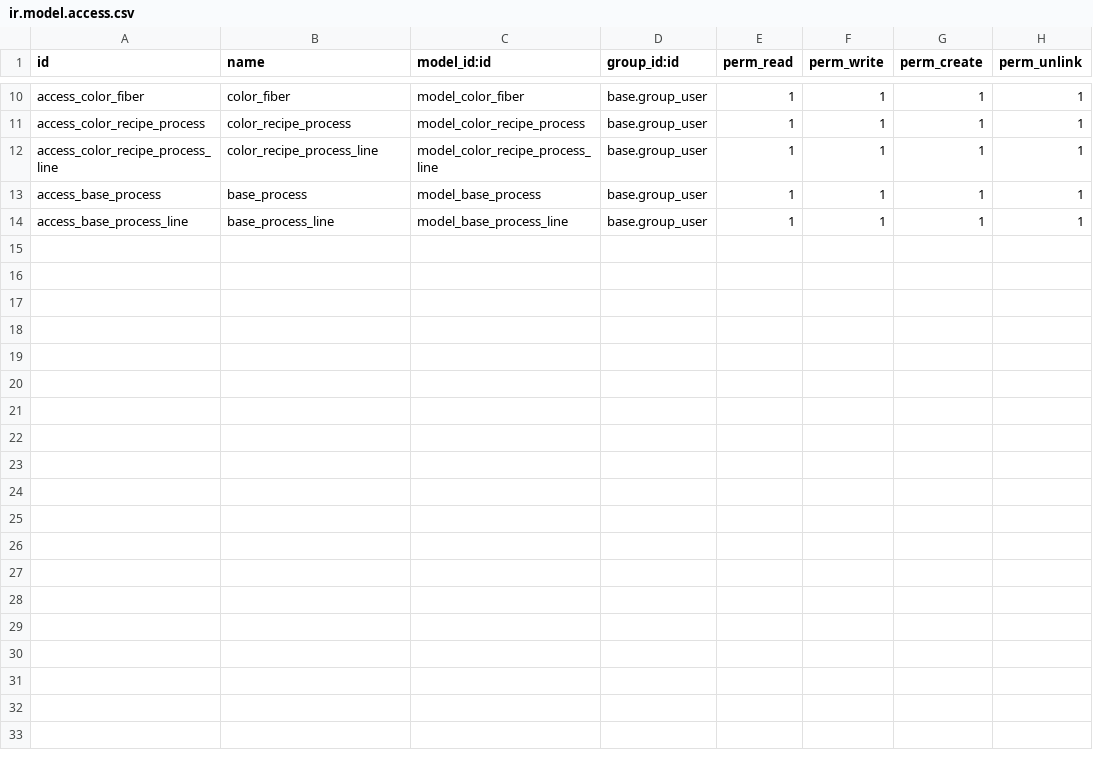
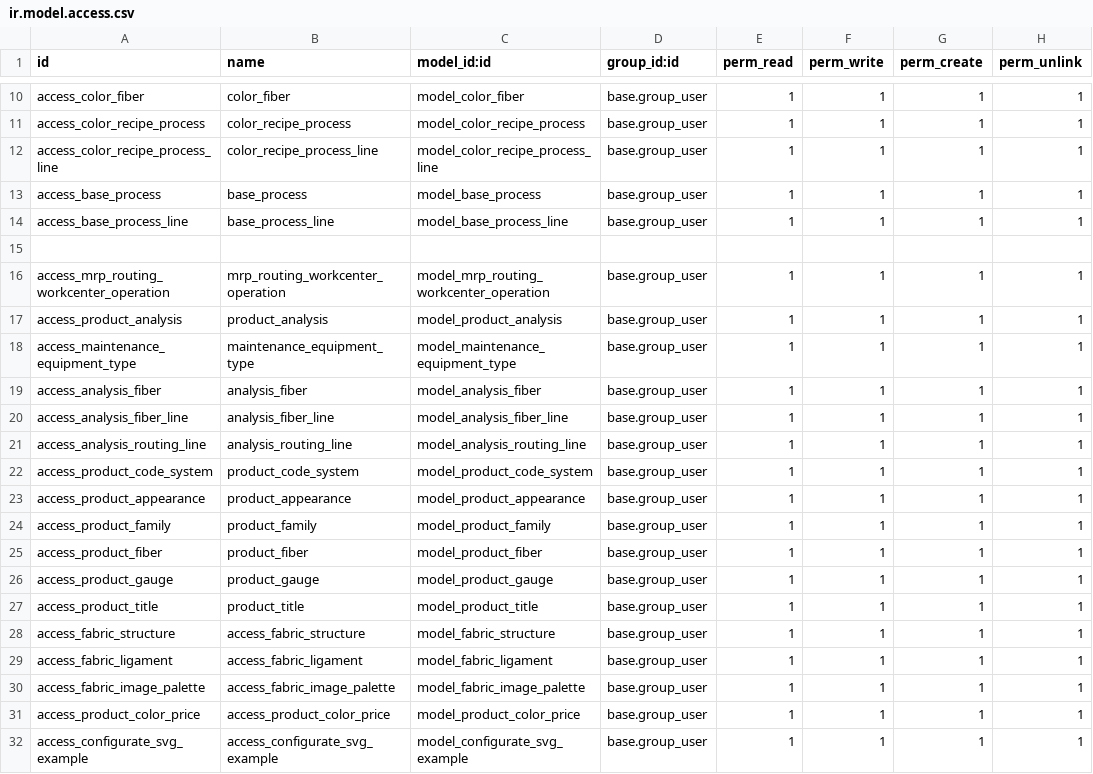
Before and after one commit to perucodex/idetex, a CSV file: idtx_laboratory/security/ir.model.access.csv, drawn as a sheet; only a part is shown, gaps mark what is left out; the diff names each change by its address in the sheet, - before the commit and + after, or states it on an @@ line.

```diff
--- a/idtx_laboratory/security/ir.model.access.csv
+++ b/idtx_laboratory/security/ir.model.access.csv
+row 15: (empty)
+row 16: access_mrp_routing_workcenter_operation | mrp_routing_workcenter_operation | model_mrp_routing_workcenter_operation | base.group_user | 1 | 1 | 1 | 1
+row 17: access_product_analysis | product_analysis | model_product_analysis | base.group_user | 1 | 1 | 1 | 1
+row 18: access_maintenance_equipment_type | maintenance_equipment_type | model_maintenance_equipment_type | base.group_user | 1 | 1 | 1 | 1
+row 19: access_analysis_fiber | analysis_fiber | model_analysis_fiber | base.group_user | 1 | 1 | 1 | 1
+row 20: access_analysis_fiber_line | analysis_fiber_line | model_analysis_fiber_line | base.group_user | 1 | 1 | 1 | 1
+row 21: access_analysis_routing_line | analysis_routing_line | model_analysis_routing_line | base.group_user | 1 | 1 | 1 | 1
+row 22: access_product_code_system | product_code_system | model_product_code_system | base.group_user | 1 | 1 | 1 | 1
+row 23: access_product_appearance | product_appearance | model_product_appearance | base.group_user | 1 | 1 | 1 | 1
+row 24: access_product_family | product_family | model_product_family | base.group_user | 1 | 1 | 1 | 1
+row 25: access_product_fiber | product_fiber | model_product_fiber | base.group_user | 1 | 1 | 1 | 1
+row 26: access_product_gauge | product_gauge | model_product_gauge | base.group_user | 1 | 1 | 1 | 1
+row 27: access_product_title | product_title | model_product_title | base.group_user | 1 | 1 | 1 | 1
+row 28: access_fabric_structure | access_fabric_structure | model_fabric_structure | base.group_user | 1 | 1 | 1 | 1
+row 29: access_fabric_ligament | access_fabric_ligament | model_fabric_ligament | base.group_user | 1 | 1 | 1 | 1
+row 30: access_fabric_image_palette | access_fabric_image_palette | model_fabric_image_palette | base.group_user | 1 | 1 | 1 | 1
+row 31: access_product_color_price | access_product_color_price | model_product_color_price | base.group_user | 1 | 1 | 1 | 1
+row 32: access_configurate_svg_example | access_configurate_svg_example | model_configurate_svg_example | base.group_user | 1 | 1 | 1 | 1
```
Also changed, not shown: 51 other files.
